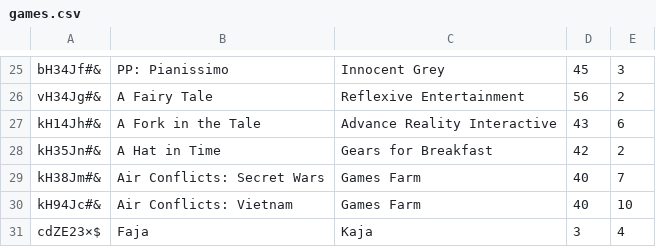
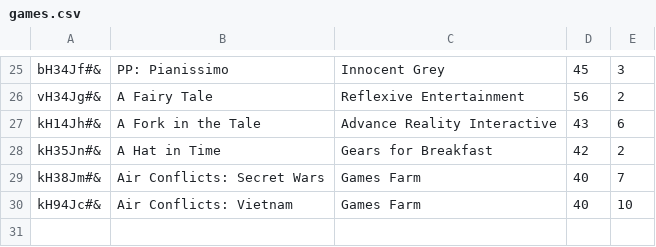
Before and after one commit to CodecoolMSC2016/python-lightweight-erp-3rd-tw-uninformativ-hegylakok-1, a CSV file: store/games.csv, drawn as a sheet; only a part is shown, gaps mark what is left out.

```diff
--- a/store/games.csv
+++ b/store/games.csv
@@ -30,2 +30 @@ kH38Jm#&;Air Conflicts: Secret Wars;Games Farm;40;7
 kH94Jc#&;Air Conflicts: Vietnam;Games Farm;40;10
-cdZE23×$;Faja;Kaja;3;4
```
Also changed, not shown: accounting/items.csv, 5 other files.
